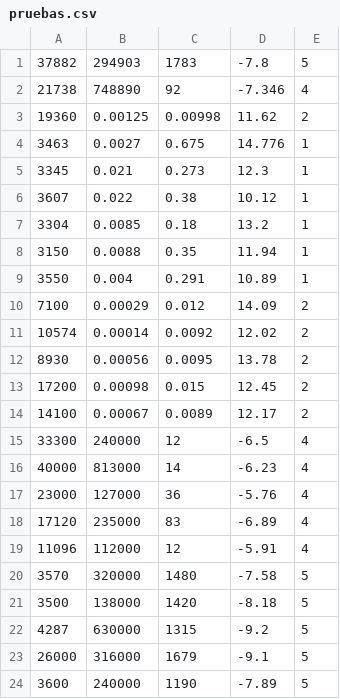
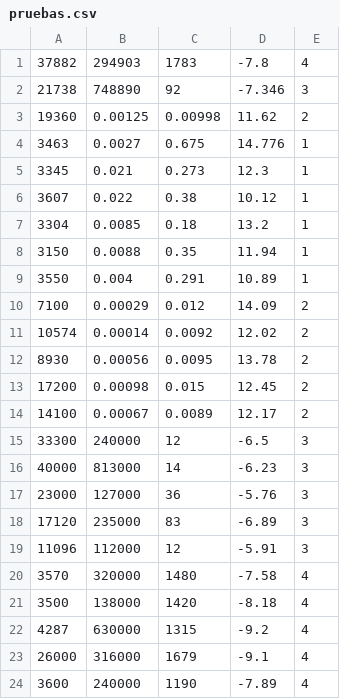
Before and after one commit to sabbaggh/ML, a CSV file: pruebas.csv, drawn as a sheet.

```diff
--- a/pruebas.csv
+++ b/pruebas.csv
@@ -1,3 +1,3 @@
-37882,294903,1783,-7.8,5
-21738,748890,92,-7.346,4
+37882,294903,1783,-7.8,4
+21738,748890,92,-7.346,3
 19360,0.00125,0.00998,11.62,2
@@ -14,11 +14,11 @@
 14100,0.00067,0.0089,12.17,2
-33300,240000,12,-6.5,4
-40000,813000,14,-6.23,4
-23000,127000,36,-5.76,4
-17120,235000,83,-6.89,4
-11096,112000,12,-5.91,4
-3570,320000,1480,-7.58,5
-3500,138000,1420,-8.18,5
-4287,630000,1315,-9.2,5
-26000,316000,1679,-9.1,5
-3600,240000,1190,-7.89,5
+33300,240000,12,-6.5,3
+40000,813000,14,-6.23,3
+23000,127000,36,-5.76,3
+17120,235000,83,-6.89,3
+11096,112000,12,-5.91,3
+3570,320000,1480,-7.58,4
+3500,138000,1420,-8.18,4
+4287,630000,1315,-9.2,4
+26000,316000,1679,-9.1,4
+3600,240000,1190,-7.89,4
```
Also changed, not shown: 6 class csv.csv, 2 other files.
